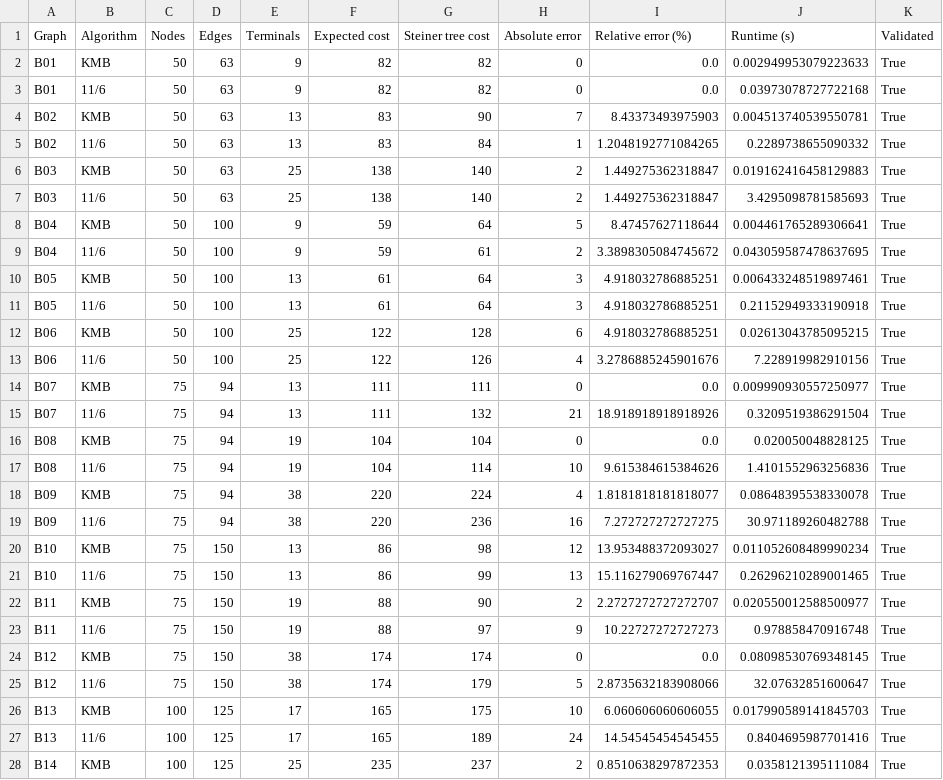
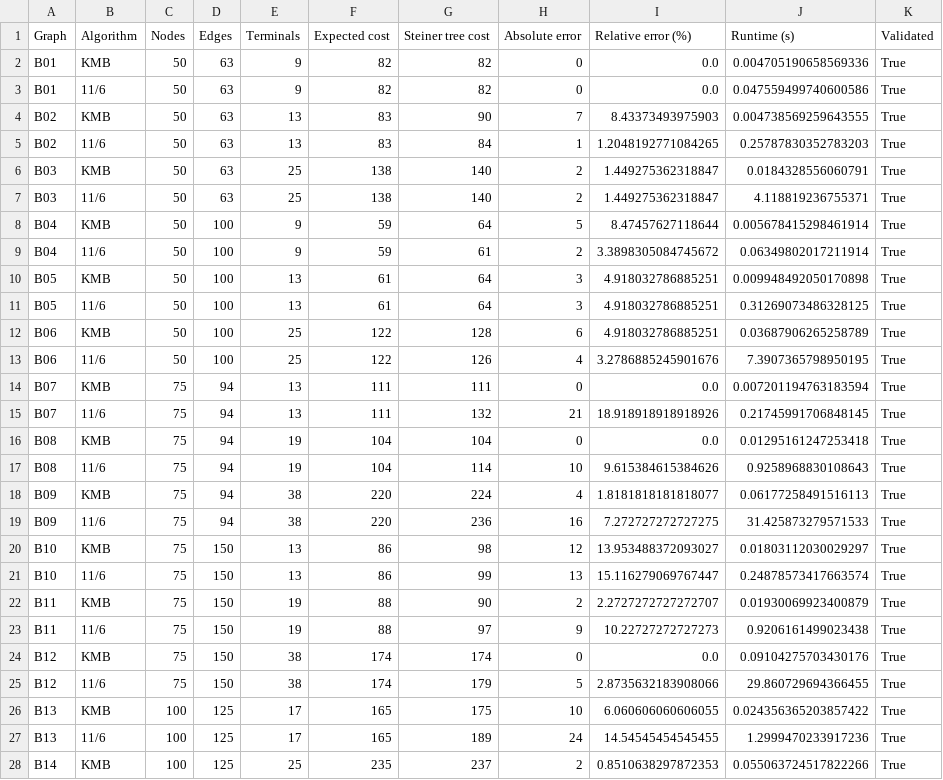
Before and after one commit to ThinkingFrog/SteinerProblem, a CSV file: result/result.csv, drawn as a sheet; only a part is shown; the diff covers the shown part only.

```diff
--- a/result/result.csv
+++ b/result/result.csv
@@ -1,28 +1,28 @@
 Graph,Algorithm,Nodes,Edges,Terminals,Expected cost,Steiner tree cost,Absolute error,Relative error (%),Runtime (s),Validated
-B01,KMB,50,63,9,82,82,0,0.0,0.002949953079223633,True
-B01,11/6,50,63,9,82,82,0,0.0,0.03973078727722168,True
-B02,KMB,50,63,13,83,90,7,8.43373493975903,0.004513740539550781,True
-B02,11/6,50,63,13,83,84,1,1.2048192771084265,0.2289738655090332,True
-B03,KMB,50,63,25,138,140,2,1.449275362318847,0.019162416458129883,True
-B03,11/6,50,63,25,138,140,2,1.449275362318847,3.4295098781585693,True
-B04,KMB,50,100,9,59,64,5,8.47457627118644,0.004461765289306641,True
-B04,11/6,50,100,9,59,61,2,3.3898305084745672,0.043059587478637695,True
-B05,KMB,50,100,13,61,64,3,4.918032786885251,0.006433248519897461,True
-B05,11/6,50,100,13,61,64,3,4.918032786885251,0.21152949333190918,True
-B06,KMB,50,100,25,122,128,6,4.918032786885251,0.02613043785095215,True
-B06,11/6,50,100,25,122,126,4,3.2786885245901676,7.228919982910156,True
-B07,KMB,75,94,13,111,111,0,0.0,0.009990930557250977,True
-B07,11/6,75,94,13,111,132,21,18.918918918918926,0.3209519386291504,True
-B08,KMB,75,94,19,104,104,0,0.0,0.020050048828125,True
-B08,11/6,75,94,19,104,114,10,9.615384615384626,1.4101552963256836,True
-B09,KMB,75,94,38,220,224,4,1.8181818181818077,0.08648395538330078,True
-B09,11/6,75,94,38,220,236,16,7.272727272727275,30.971189260482788,True
-B10,KMB,75,150,13,86,98,12,13.953488372093027,0.011052608489990234,True
-B10,11/6,75,150,13,86,99,13,15.116279069767447,0.26296210289001465,True
-B11,KMB,75,150,19,88,90,2,2.2727272727272707,0.020550012588500977,True
-B11,11/6,75,150,19,88,97,9,10.22727272727273,0.978858470916748,True
-B12,KMB,75,150,38,174,174,0,0.0,0.08098530769348145,True
-B12,11/6,75,150,38,174,179,5,2.8735632183908066,32.07632851600647,True
-B13,KMB,100,125,17,165,175,10,6.060606060606055,0.017990589141845703,True
-B13,11/6,100,125,17,165,189,24,14.54545454545455,0.8404695987701416,True
-B14,KMB,100,125,25,235,237,2,0.8510638297872353,0.0358121395111084,True
+B01,KMB,50,63,9,82,82,0,0.0,0.004705190658569336,True
+B01,11/6,50,63,9,82,82,0,0.0,0.047559499740600586,True
+B02,KMB,50,63,13,83,90,7,8.43373493975903,0.004738569259643555,True
+B02,11/6,50,63,13,83,84,1,1.2048192771084265,0.25787830352783203,True
+B03,KMB,50,63,25,138,140,2,1.449275362318847,0.0184328556060791,True
+B03,11/6,50,63,25,138,140,2,1.449275362318847,4.118819236755371,True
+B04,KMB,50,100,9,59,64,5,8.47457627118644,0.005678415298461914,True
+B04,11/6,50,100,9,59,61,2,3.3898305084745672,0.06349802017211914,True
+B05,KMB,50,100,13,61,64,3,4.918032786885251,0.009948492050170898,True
+B05,11/6,50,100,13,61,64,3,4.918032786885251,0.31269073486328125,True
+B06,KMB,50,100,25,122,128,6,4.918032786885251,0.03687906265258789,True
+B06,11/6,50,100,25,122,126,4,3.2786885245901676,7.3907365798950195,True
+B07,KMB,75,94,13,111,111,0,0.0,0.007201194763183594,True
+B07,11/6,75,94,13,111,132,21,18.918918918918926,0.21745991706848145,True
+B08,KMB,75,94,19,104,104,0,0.0,0.01295161247253418,True
+B08,11/6,75,94,19,104,114,10,9.615384615384626,0.9258968830108643,True
+B09,KMB,75,94,38,220,224,4,1.8181818181818077,0.06177258491516113,True
+B09,11/6,75,94,38,220,236,16,7.272727272727275,31.425873279571533,True
+B10,KMB,75,150,13,86,98,12,13.953488372093027,0.01803112030029297,True
+B10,11/6,75,150,13,86,99,13,15.116279069767447,0.24878573417663574,True
+B11,KMB,75,150,19,88,90,2,2.2727272727272707,0.01930069923400879,True
+B11,11/6,75,150,19,88,97,9,10.22727272727273,0.9206161499023438,True
+B12,KMB,75,150,38,174,174,0,0.0,0.09104275703430176,True
+B12,11/6,75,150,38,174,179,5,2.8735632183908066,29.860729694366455,True
+B13,KMB,100,125,17,165,175,10,6.060606060606055,0.024356365203857422,True
+B13,11/6,100,125,17,165,189,24,14.54545454545455,1.2999470233917236,True
+B14,KMB,100,125,25,235,237,2,0.8510638297872353,0.055063724517822266,True
```
Also changed, not shown: 59 edited cells elsewhere in this file, result/stats.csv, 1 other file.
